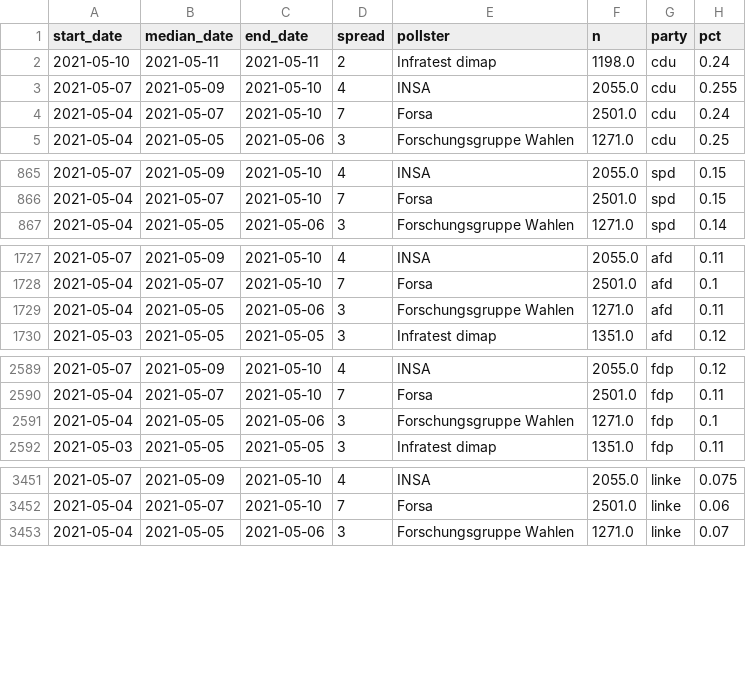
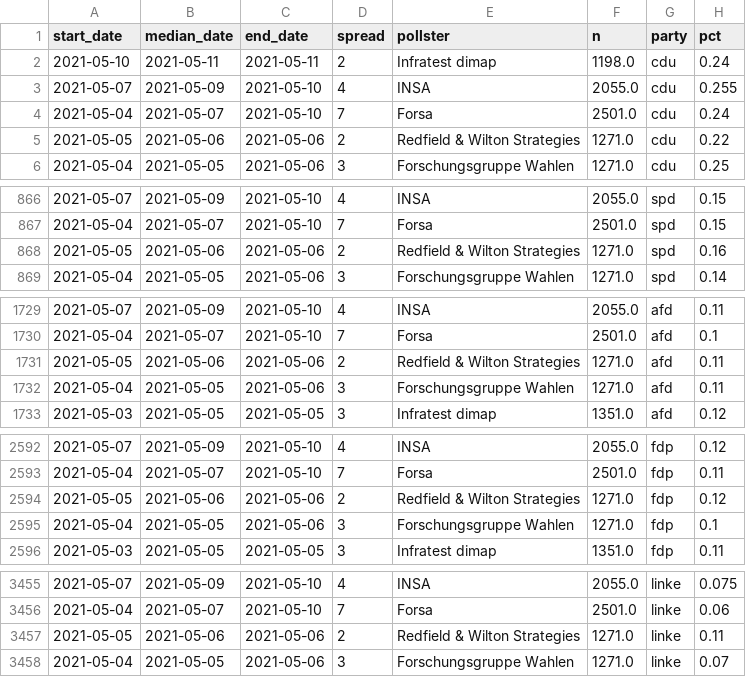
Before and after one commit to thisismactan/Germany-2021, a CSV file: shiny-app/data/polls.csv, drawn as a sheet; only a part is shown, gaps mark what is left out; the diff covers the shown part only.

```diff
--- a/shiny-app/data/polls.csv
+++ b/shiny-app/data/polls.csv
@@ -4,2 +4,3 @@ start_date,median_date,end_date,spread,pollster,n,party,pct
 2021-05-04,2021-05-07,2021-05-10,7,Forsa,2501.0,cdu,0.24
+2021-05-05,2021-05-06,2021-05-06,2,Redfield & Wilton Strategies,1271.0,cdu,0.22
 2021-05-04,2021-05-05,2021-05-06,3,Forschungsgruppe Wahlen,1271.0,cdu,0.25
@@ -866,2 +867,3 @@ start_date,median_date,end_date,spread,pollster,n,party,pct
 2021-05-04,2021-05-07,2021-05-10,7,Forsa,2501.0,spd,0.15
+2021-05-05,2021-05-06,2021-05-06,2,Redfield & Wilton Strategies,1271.0,spd,0.16
 2021-05-04,2021-05-05,2021-05-06,3,Forschungsgruppe Wahlen,1271.0,spd,0.14
@@ -1728,2 +1730,3 @@ start_date,median_date,end_date,spread,pollster,n,party,pct
 2021-05-04,2021-05-07,2021-05-10,7,Forsa,2501.0,afd,0.1
+2021-05-05,2021-05-06,2021-05-06,2,Redfield & Wilton Strategies,1271.0,afd,0.11
 2021-05-04,2021-05-05,2021-05-06,3,Forschungsgruppe Wahlen,1271.0,afd,0.11
@@ -2590,2 +2593,3 @@ start_date,median_date,end_date,spread,pollster,n,party,pct
 2021-05-04,2021-05-07,2021-05-10,7,Forsa,2501.0,fdp,0.11
+2021-05-05,2021-05-06,2021-05-06,2,Redfield & Wilton Strategies,1271.0,fdp,0.12
 2021-05-04,2021-05-05,2021-05-06,3,Forschungsgruppe Wahlen,1271.0,fdp,0.1
@@ -3452,2 +3456,3 @@ start_date,median_date,end_date,spread,pollster,n,party,pct
 2021-05-04,2021-05-07,2021-05-10,7,Forsa,2501.0,linke,0.06
+2021-05-05,2021-05-06,2021-05-06,2,Redfield & Wilton Strategies,1271.0,linke,0.11
 2021-05-04,2021-05-05,2021-05-06,3,Forschungsgruppe Wahlen,1271.0,linke,0.07
```
Also changed, not shown: 2 added rows elsewhere in this file, data/polls_2021.csv, output/seat_summary_stats_timeline.csv, 20 other files.
